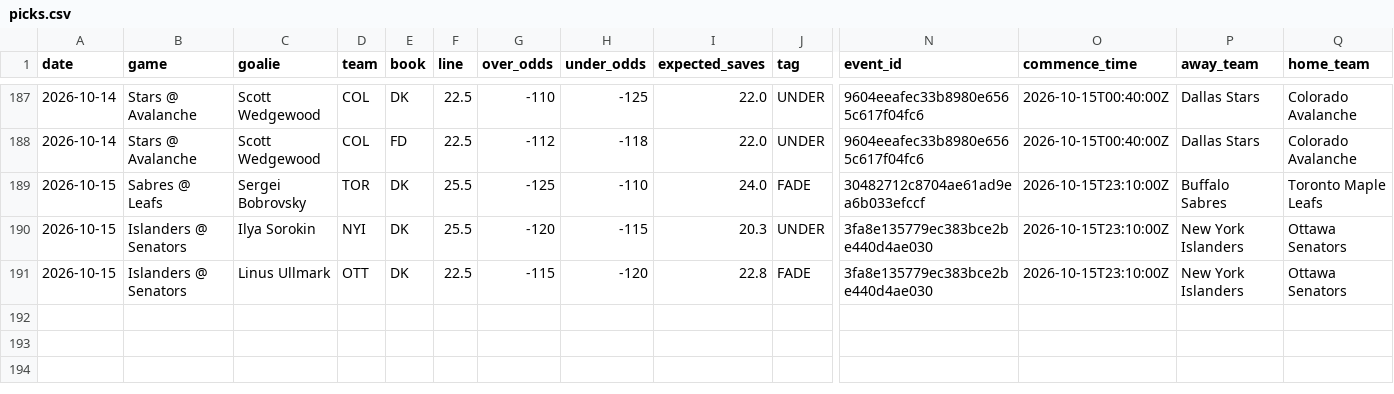
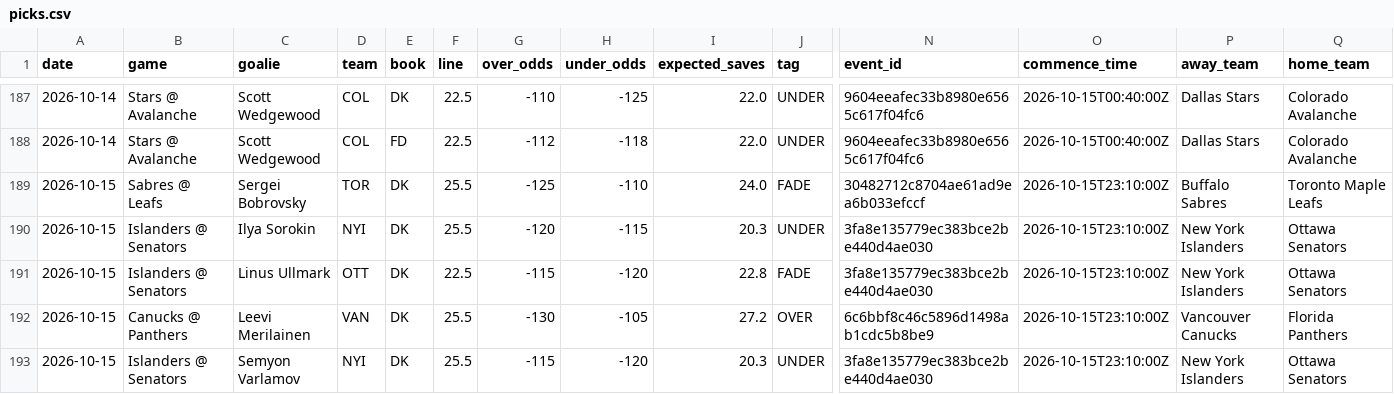
Before and after one commit to phumbad-lab/nhl-saves-alerts, a CSV file: picks.csv, drawn as a sheet; only a part is shown, gaps mark what is left out; rows hold the shown columns only; the diff names each change by its address in the sheet, - before the commit and + after, or states it on an @@ line.

```diff
--- a/picks.csv
+++ b/picks.csv
+row 192: 2026-10-15 | Canucks @ Panthers | Leevi Merilainen | VAN | DK | 25.5 | -130 | -105 | 27.2 | OVER | 6c6bbf8c46c5896d1498ab1cdc5b8be9 | 2026-10-15T23:10:00Z | Vancouver Canucks | Florida Panthers
+row 193: 2026-10-15 | Islanders @ Senators | Semyon Varlamov | NYI | DK | 25.5 | -115 | -120 | 20.3 | UNDER | 3fa8e135779ec383bce2be440d4ae030 | 2026-10-15T23:10:00Z | New York Islanders | Ottawa Senators
```
Also changed, not shown: 1 other file.
